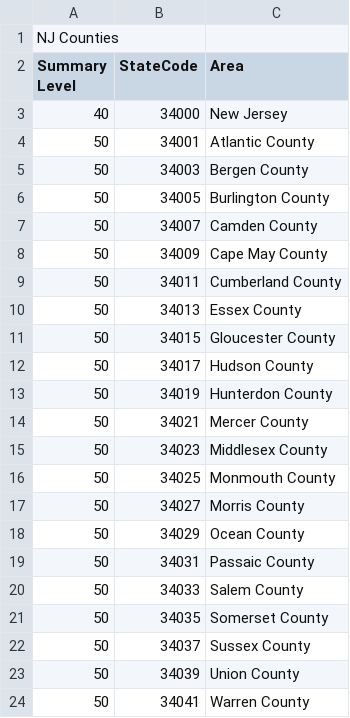
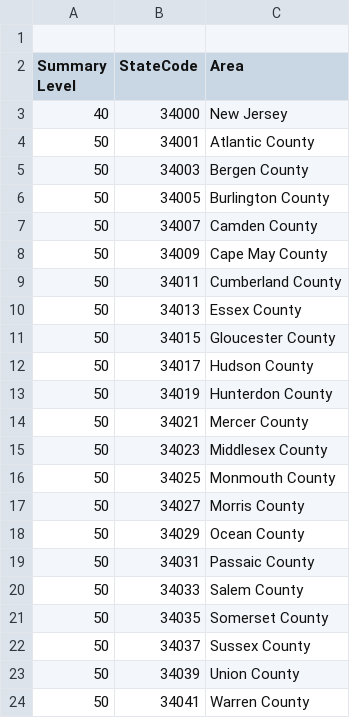
Before and after one commit to sai-cs-stud/NJLegisAnalysis, a CSV file: NJ_prject/plotlyfipscounty - Sheet1.csv, drawn as a sheet.

Commit message:
Update plotlyfipscounty - Sheet1.csv

```diff
--- a/NJ_prject/plotlyfipscounty - Sheet1.csv
+++ b/NJ_prject/plotlyfipscounty - Sheet1.csv
@@ -1,2 +1,2 @@
-NJ Counties,,
+
 Summary Level,StateCode,Area
```
